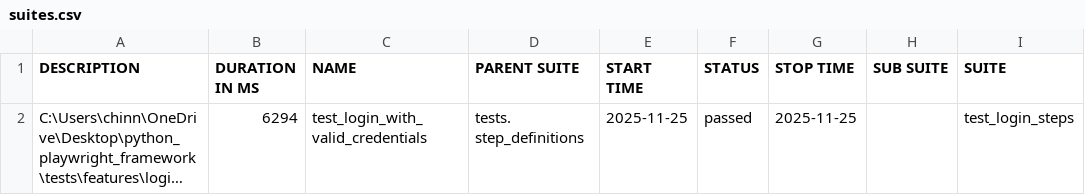
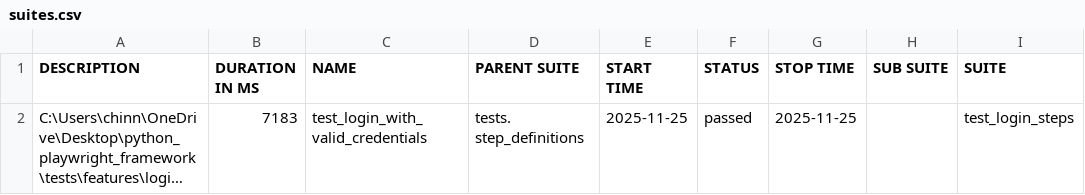
Before and after one commit to chinnaDevOps/Playwright_Python-bdd_Framework_Allure_Reports, a CSV file: reports/allure-report/data/suites.csv, drawn as a sheet; only a part is shown; long unchanged cells end in …; the diff names each change by its address in the sheet, - before the commit and + after, or states it on an @@ line.

```diff
--- a/reports/allure-report/data/suites.csv
+++ b/reports/allure-report/data/suites.csv
-B2 (DURATION IN MS): 6294
+B2 (DURATION IN MS): 7183
```
Also changed, not shown: 49 other files.
